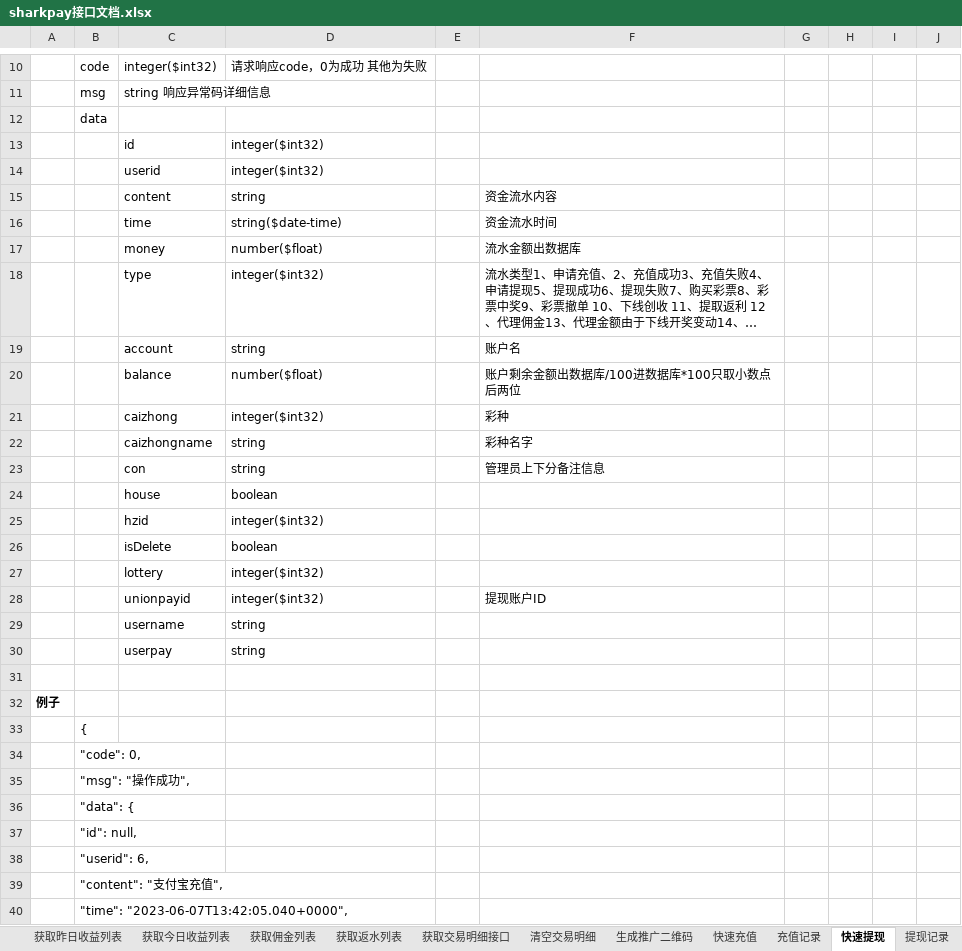
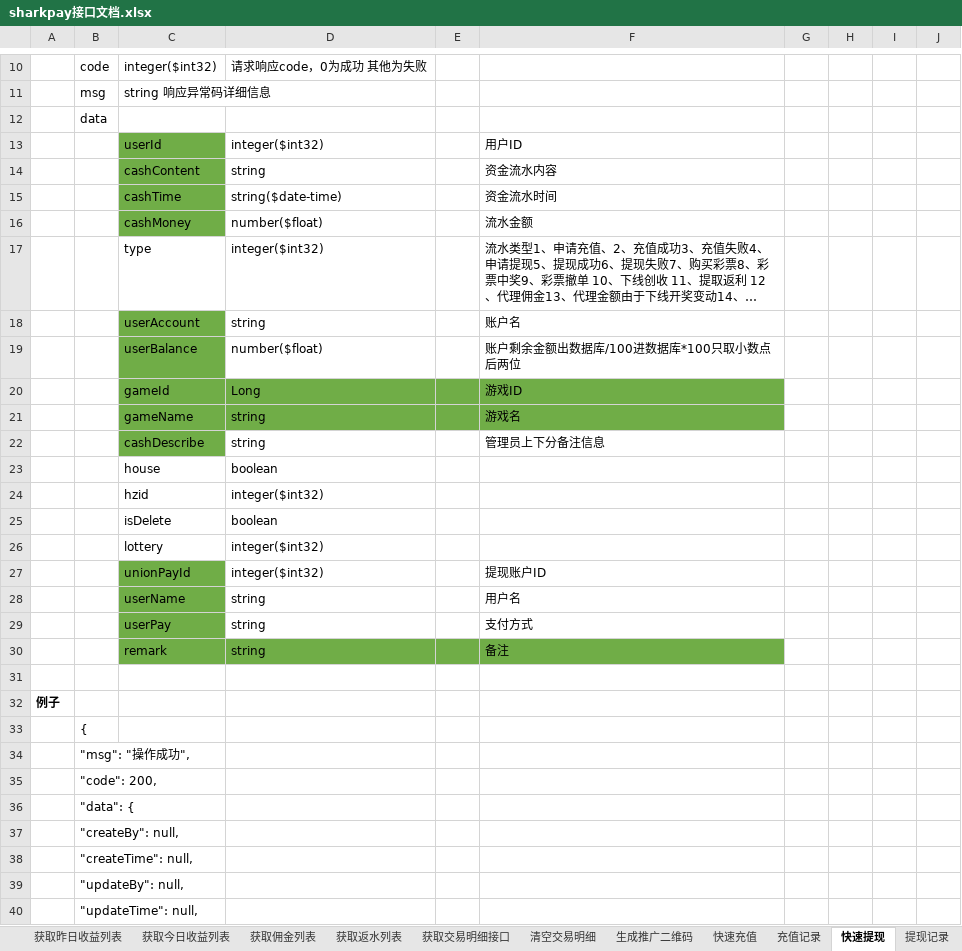
Before and after one commit to jianguo5187/sharkpay, an Excel workbook: sharkpay接口文档.xlsx, sheet 快速提现, drawn as a sheet; only a part is shown, gaps mark what is left out; long unchanged cells end in …; values as stored, in another font and other column widths than the file's, no borders; removed rows and columns are numbered as before the commit, all else as after; the diff covers the shown part only; the diff names each change by its address in the sheet, - before the commit and + after, or states it on an @@ line.

```diff
--- a/sharkpay接口文档.xlsx (sheet 快速提现)
+++ b/sharkpay接口文档.xlsx (sheet 快速提现)
-row 13:  |  | id | integer($int32)
-row 14:  |  | userid | integer($int32)
+row 13:  |  | userId | integer($int32) |  | 用户ID
-C14: content
+C14: cashContent
-C14:C16 fill: none
+C14:C16 fill: #70AD47
-C15: time
+C15: cashTime
-C16: money
+C16: cashMoney
-F16: 流水金额出数据库
+F16: 流水金额
-C18: account
+C18: userAccount
-C18:C19 fill: none
+C18:C19 fill: #70AD47
-C19: balance
+C19: userBalance
-row 21:  |  | caizhong | integer($int32) |  | 彩种
-row 22:  |  | caizhongname | string |  | 彩种名字
+row 20:  |  | gameId | Long |  | 游戏ID
+row 21:  |  | gameName | string |  | 游戏名
-C22: con
+C22: cashDescribe
-C22 fill: none
+C22 fill: #70AD47
-C27: unionpayid
+C27: unionPayId
-C27:C29 fill: none
+C27:C29 fill: #70AD47
-C28: username
+C28: userName
-F28: (empty)
+F28: 用户名
-C29: userpay
+C29: userPay
-F29: (empty)
+F29: 支付方式
+row 30:  |  | remark | string |  | 备注
-row 34:  | "code": 0,
+row 35:  | "code": 200,
-B37: "id": null,
+B37: "createBy": null,
-B38: "userid": 6,
+B38: "createTime": null,
-B39: "content": "支付宝充值",
+B39: "updateBy": null,
-B40: "time": "2023-06-07T13:42:05.040+0000",
+B40: "updateTime": null,
```
Also changed, not shown: 4 added rows and 15 edited cells elsewhere in this sheet, sheet 快速充值, sheet 提现记录, sheet 充值记录, sheet 目录, sheet 下注记录列表, other sheet tabs, 18 other files.
